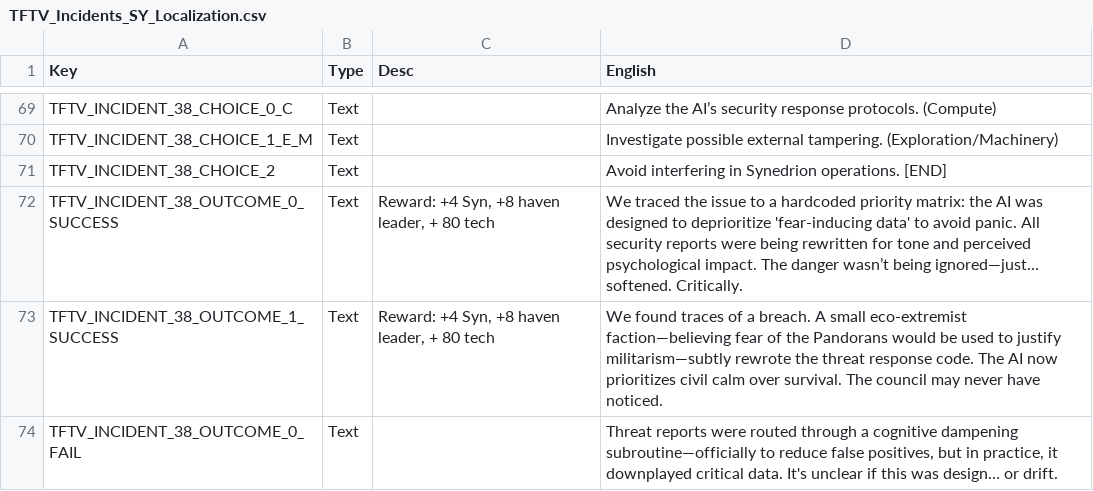
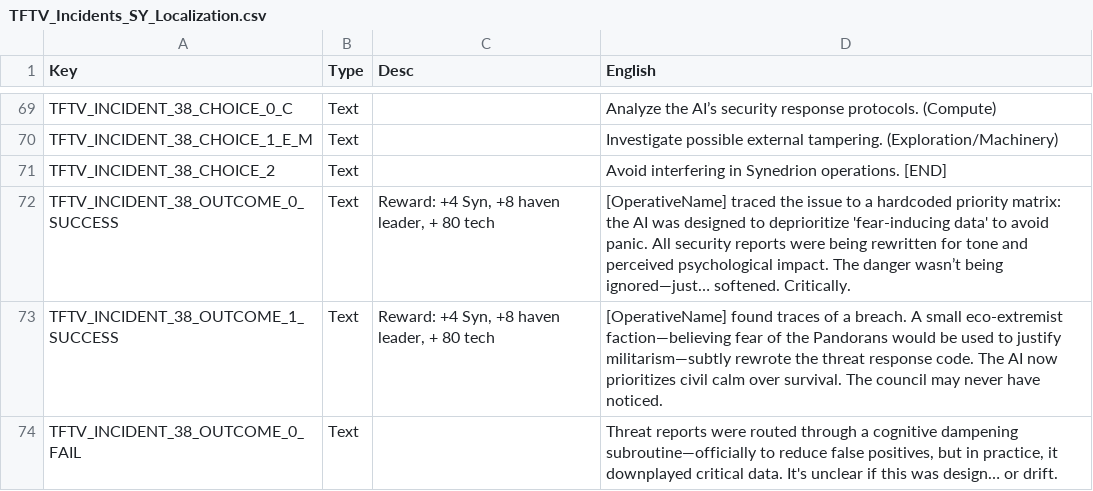
Before and after one commit to Voland163/TFTV, a CSV file: Dist/Assets/Localization/TFTV_Incidents_SY_Localization.csv, drawn as a sheet; only a part is shown, gaps mark what is left out; the diff covers the shown part only.

```diff
--- a/Dist/Assets/Localization/TFTV_Incidents_SY_Localization.csv
+++ b/Dist/Assets/Localization/TFTV_Incidents_SY_Localization.csv
@@ -79,4 +79,4 @@ TFTV_INCIDENT_38_CHOICE_1_E_M,Text,,Investigate possible external tampering. (Ex
 TFTV_INCIDENT_38_CHOICE_2,Text,,Avoid interfering in Synedrion operations. [END]
-TFTV_INCIDENT_38_OUTCOME_0_SUCCESS,Text,"Reward: +4 Syn, +8 haven leader, + 80 tech",We traced the issue to a hardcoded priority matrix: the AI was designed to deprioritize 'fear-inducing data' to avoid panic. All security reports were being rewritten for tone and perceived psychological impact. The danger wasn’t being ignored—just… softened. Critically.
-TFTV_INCIDENT_38_OUTCOME_1_SUCCESS,Text,"Reward: +4 Syn, +8 haven leader, + 80 tech",We found traces of a breach. A small eco-extremist faction—believing fear of the Pandorans would be used to justify militarism—subtly rewrote the threat response code. The AI now prioritizes civil calm over survival. The council may never have noticed.
+TFTV_INCIDENT_38_OUTCOME_0_SUCCESS,Text,"Reward: +4 Syn, +8 haven leader, + 80 tech",[OperativeName] traced the issue to a hardcoded priority matrix: the AI was designed to deprioritize 'fear-inducing data' to avoid panic. All security reports were being rewritten for tone and perceived psychological impact. The danger wasn’t being ignored—just… softened. Critically.
+TFTV_INCIDENT_38_OUTCOME_1_SUCCESS,Text,"Reward: +4 Syn, +8 haven leader, + 80 tech",[OperativeName] found traces of a breach. A small eco-extremist faction—believing fear of the Pandorans would be used to justify militarism—subtly rewrote the threat response code. The AI now prioritizes civil calm over survival. The council may never have noticed.
 TFTV_INCIDENT_38_OUTCOME_0_FAIL,Text,,"Threat reports were routed through a cognitive dampening subroutine—officially to reduce false positives, but in practice, it downplayed critical data. It's unclear if this was design… or drift."
```
Also changed, not shown: 23 edited cells elsewhere in this file, Dist/Assets/Localization/TFTV_Incidents_ANU_Localization.csv, Dist/Assets/Localization/TFTV_Incidents_NJ_Localization.csv, 6 other files.
